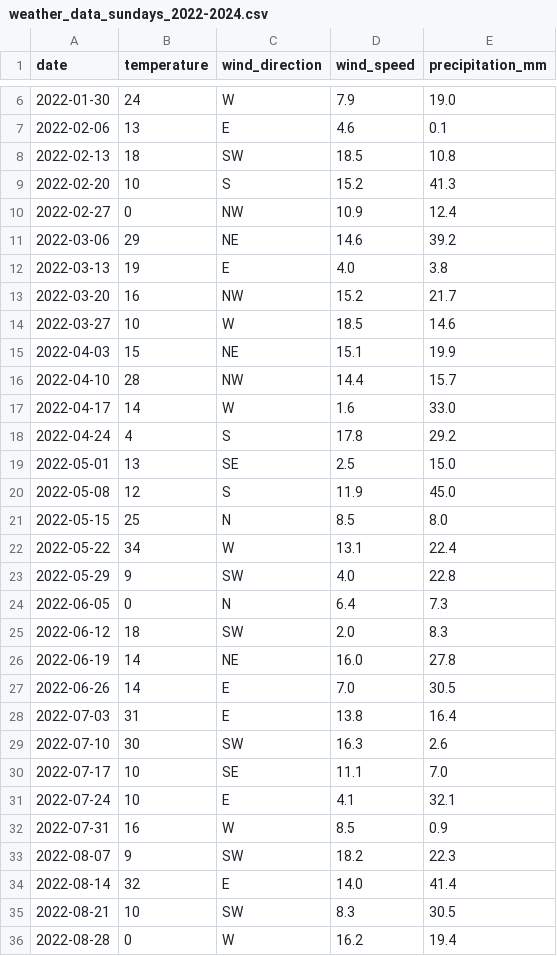
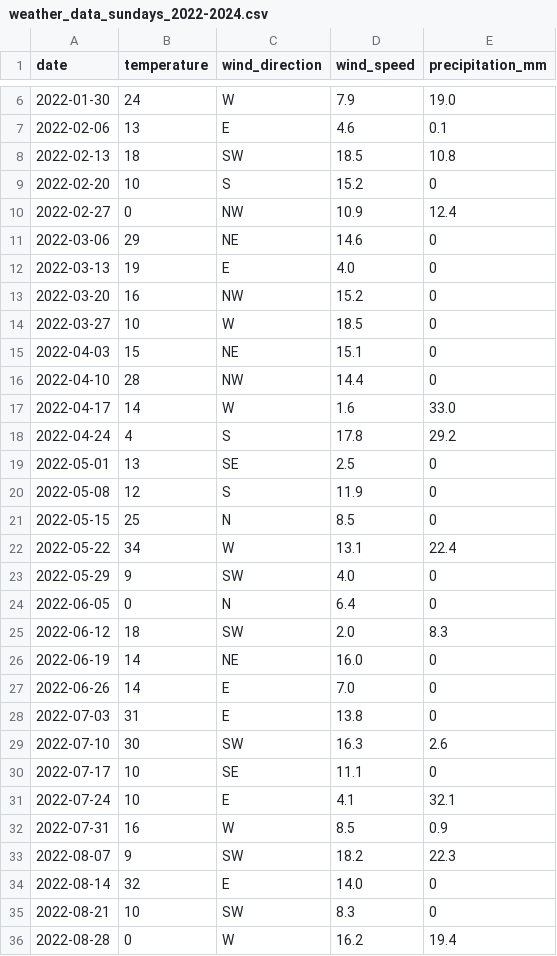
Before and after one commit to ineiub/Case-Study---Profit-Optimization-for-a-Paragliding-School, a CSV file: weather_data_sundays_2022-2024.csv, drawn as a sheet; only a part is shown, gaps mark what is left out; the diff covers the shown part only.

Commit message:
Update weather_data_sundays_2022-2024.csv

```diff
--- a/weather_data_sundays_2022-2024.csv
+++ b/weather_data_sundays_2022-2024.csv
@@ -8,24 +8,24 @@ date,temperature,wind_direction,wind_speed,precipitation_mm
 2022-02-13,18,SW,18.5,10.8
-2022-02-20,10,S,15.2,41.3
+2022-02-20,10,S,15.2,0
 2022-02-27,0,NW,10.9,12.4
-2022-03-06,29,NE,14.6,39.2
-2022-03-13,19,E,4.0,3.8
-2022-03-20,16,NW,15.2,21.7
-2022-03-27,10,W,18.5,14.6
-2022-04-03,15,NE,15.1,19.9
-2022-04-10,28,NW,14.4,15.7
+2022-03-06,29,NE,14.6,0
+2022-03-13,19,E,4.0,0
+2022-03-20,16,NW,15.2,0
+2022-03-27,10,W,18.5,0
+2022-04-03,15,NE,15.1,0
+2022-04-10,28,NW,14.4,0
 2022-04-17,14,W,1.6,33.0
 2022-04-24,4,S,17.8,29.2
-2022-05-01,13,SE,2.5,15.0
-2022-05-08,12,S,11.9,45.0
-2022-05-15,25,N,8.5,8.0
+2022-05-01,13,SE,2.5,0
+2022-05-08,12,S,11.9,0
+2022-05-15,25,N,8.5,0
 2022-05-22,34,W,13.1,22.4
-2022-05-29,9,SW,4.0,22.8
-2022-06-05,0,N,6.4,7.3
+2022-05-29,9,SW,4.0,0
+2022-06-05,0,N,6.4,0
 2022-06-12,18,SW,2.0,8.3
-2022-06-19,14,NE,16.0,27.8
-2022-06-26,14,E,7.0,30.5
-2022-07-03,31,E,13.8,16.4
+2022-06-19,14,NE,16.0,0
+2022-06-26,14,E,7.0,0
+2022-07-03,31,E,13.8,0
 2022-07-10,30,SW,16.3,2.6
-2022-07-17,10,SE,11.1,7.0
+2022-07-17,10,SE,11.1,0
 2022-07-24,10,E,4.1,32.1
@@ -33,4 +33,4 @@ date,temperature,wind_direction,wind_speed,precipitation_mm
 2022-08-07,9,SW,18.2,22.3
-2022-08-14,32,E,14.0,41.4
-2022-08-21,10,SW,8.3,30.5
+2022-08-14,32,E,14.0,0
+2022-08-21,10,SW,8.3,0
 2022-08-28,0,W,16.2,19.4
```
Also changed, not shown: 79 edited cells elsewhere in this file.
